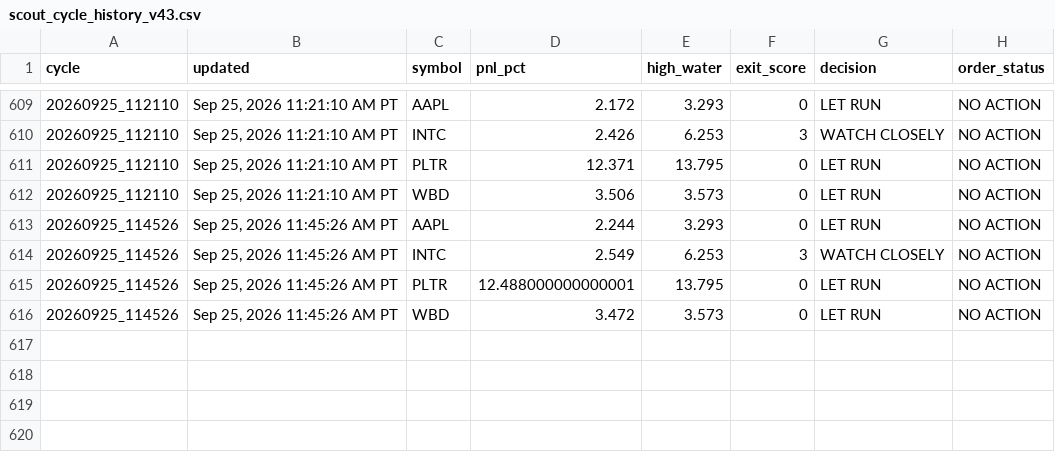
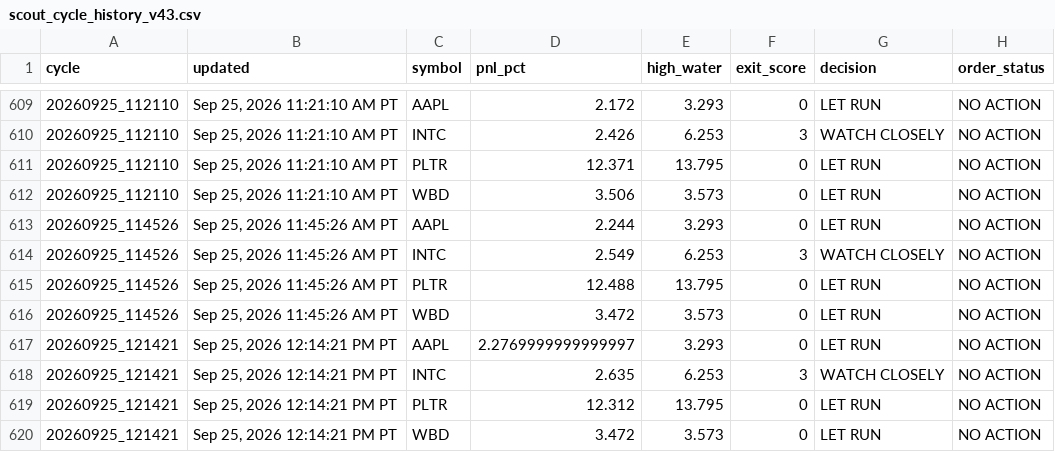
Before and after one commit to Kodamafire/scout-mobile, a CSV file: .scout/scout_cycle_history_v43.csv, drawn as a sheet; only a part is shown, gaps mark what is left out.

Commit message:
Scout automatic cycle

```diff
--- a/.scout/scout_cycle_history_v43.csv
+++ b/.scout/scout_cycle_history_v43.csv
@@ -614,3 +614,7 @@ cycle,updated,symbol,pnl_pct,high_water,exit_score,decision,order_status
 20260925_114526,"Sep 25, 2026 11:45:26 AM PT",INTC,2.549,6.253,3,WATCH CLOSELY,NO ACTION
-20260925_114526,"Sep 25, 2026 11:45:26 AM PT",PLTR,12.488000000000001,13.795,0,LET RUN,NO ACTION
+20260925_114526,"Sep 25, 2026 11:45:26 AM PT",PLTR,12.488,13.795,0,LET RUN,NO ACTION
 20260925_114526,"Sep 25, 2026 11:45:26 AM PT",WBD,3.472,3.573,0,LET RUN,NO ACTION
+20260925_121421,"Sep 25, 2026 12:14:21 PM PT",AAPL,2.2769999999999997,3.293,0,LET RUN,NO ACTION
+20260925_121421,"Sep 25, 2026 12:14:21 PM PT",INTC,2.635,6.253,3,WATCH CLOSELY,NO ACTION
+20260925_121421,"Sep 25, 2026 12:14:21 PM PT",PLTR,12.312,13.795,0,LET RUN,NO ACTION
+20260925_121421,"Sep 25, 2026 12:14:21 PM PT",WBD,3.472,3.573,0,LET RUN,NO ACTION
```
Also changed, not shown: 2 other files.
